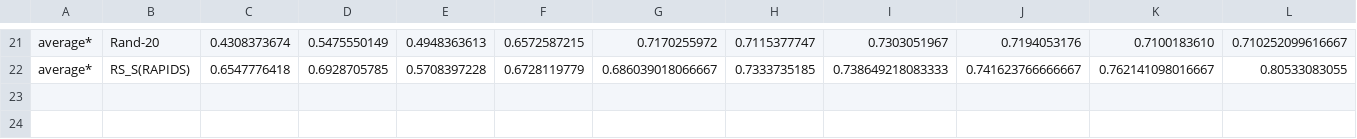
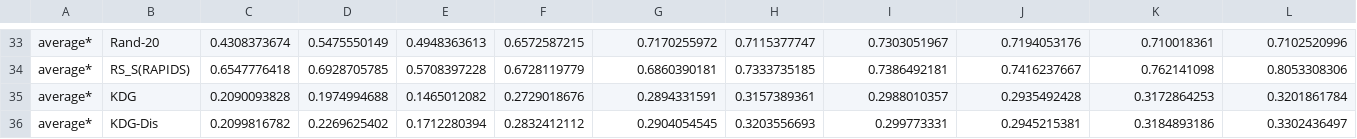
Before and after one commit to niuye8911/rapidlib-linux, a CSV file: modelConstr/Rapids/qos_report.csv, drawn as a sheet; only a part is shown, gaps mark what is left out; addresses are those after the commit; the diff covers the shown part only; the diff names each change by its address in the sheet, - before the commit and + after, or states it on an @@ line.

```diff
--- a/modelConstr/Rapids/qos_report.csv
+++ b/modelConstr/Rapids/qos_report.csv
-K33: 0.7100183610
+K33: 0.710018361
-L33: 0.710252099616667
+L33: 0.7102520996
-G34: 0.686039018066667
+G34: 0.6860390181
-I34: 0.738649218083333
+I34: 0.7386492181
-J34: 0.741623766666667
+J34: 0.7416237667
-K34: 0.762141098016667
+K34: 0.762141098
-L34: 0.80533083055
+L34: 0.8053308306
+row 35: average* | KDG | 0.2090093828 | 0.1974994688 | 0.1465012082 | 0.2729018676 | 0.2894331591 | 0.3157389361 | 0.2988010357 | 0.2935492428 | 0.3172864253 | 0.3201861784
+row 36: average* | KDG-Dis | 0.2099816782 | 0.2269625402 | 0.1712280394 | 0.2832412112 | 0.2904054545 | 0.3203556693 | 0.299773331 | 0.2945215381 | 0.3184893186 | 0.3302436497
```
Also changed, not shown: 12 added rows and 2 edited cells elsewhere in this file, 1 other file.
